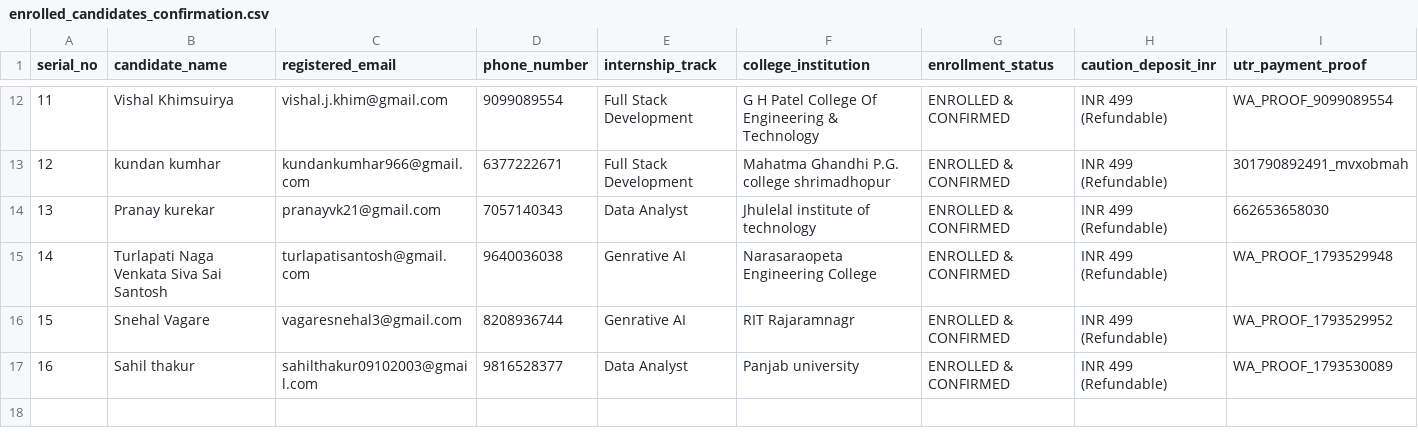
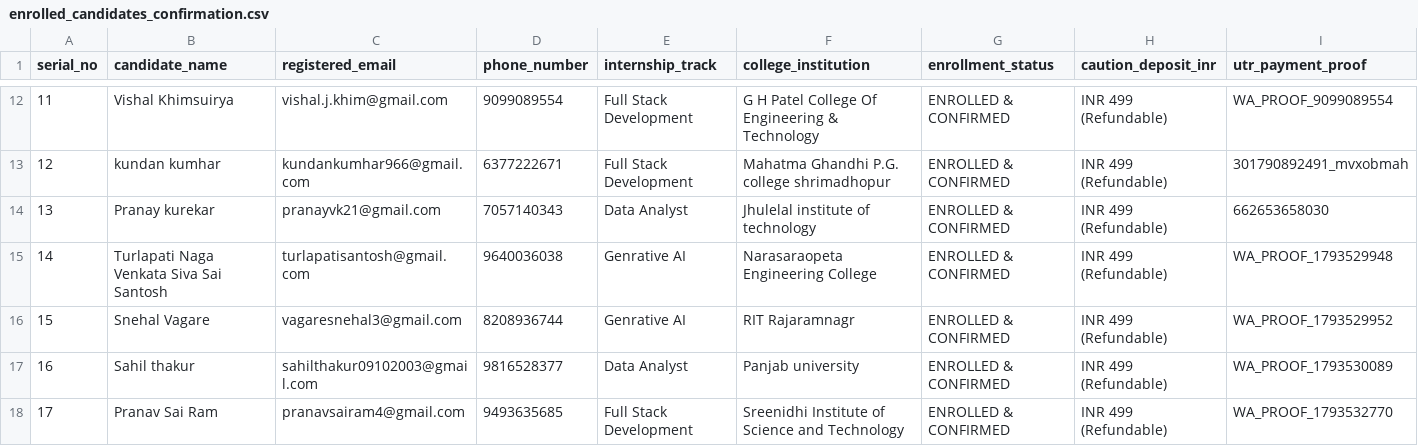
Before and after one commit to ainabhinavsharma/vayanai, a CSV file: scripts/enrolled_candidates_confirmation.csv, drawn as a sheet; only a part is shown, gaps mark what is left out; rows hold the shown columns only; the diff names each change by its address in the sheet, - before the commit and + after, or states it on an @@ line.

```diff
--- a/scripts/enrolled_candidates_confirmation.csv
+++ b/scripts/enrolled_candidates_confirmation.csv
+row 18: 17 | Pranav Sai Ram | pranavsairam4@gmail.com | 9493635685 | Full Stack Development | Sreenidhi Institute of Science and Technology | ENROLLED & CONFIRMED | INR 499 (Refundable) | WA_PROOF_1793532770
```
Also changed, not shown: data/vayanai_contacted_and_enrolled_interns.csv, 2 other files.
